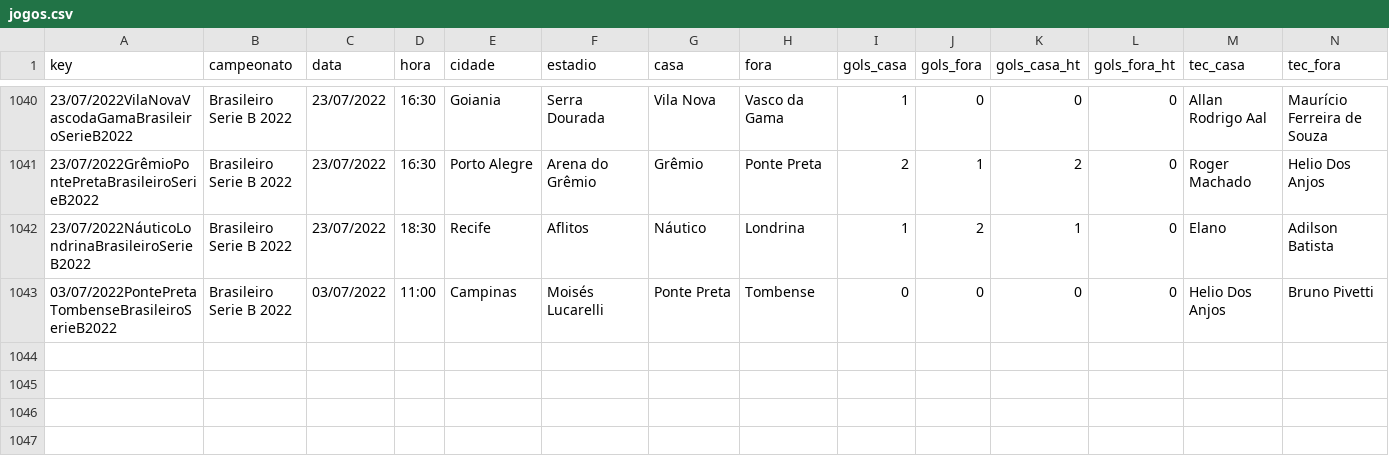
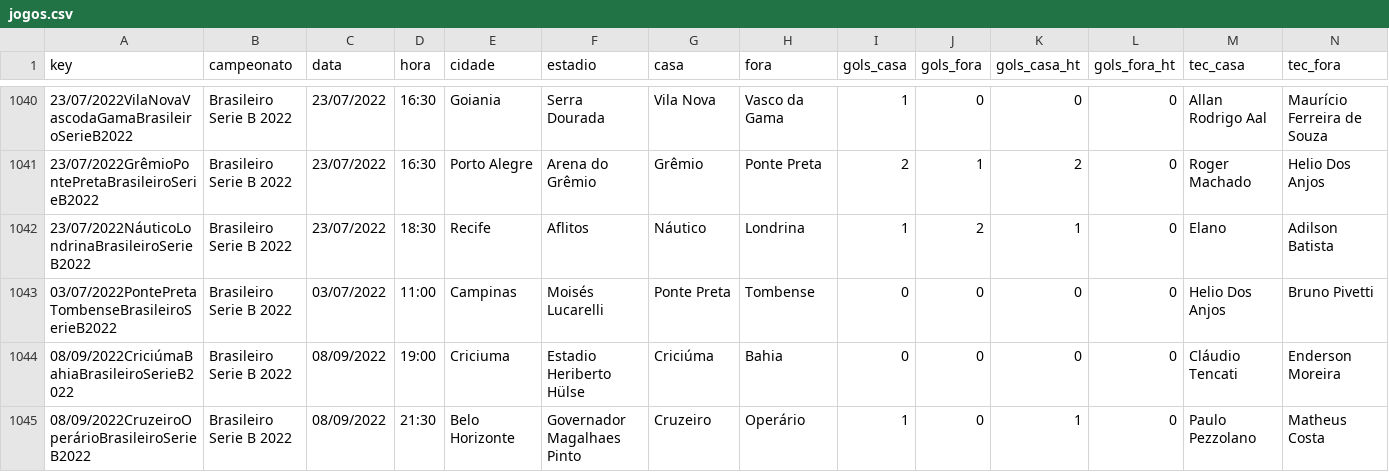
Before and after one commit to otavio-s-s/CruzeiroData, a CSV file: jogos.csv, drawn as a sheet; only a part is shown, gaps mark what is left out; rows hold the shown columns only; the diff names each change by its address in the sheet, - before the commit and + after, or states it on an @@ line.

Commit message:
Automated update 2022-09-09 13:37:44.085768

```diff
--- a/jogos.csv
+++ b/jogos.csv
+row 1044: 08/09/2022CriciúmaBahiaBrasileiroSerieB2022 | Brasileiro Serie B 2022 | 08/09/2022 | 19:00 | Criciuma | Estadio Heriberto Hülse | Criciúma | Bahia | 0 | 0 | 0 | 0 | Cláudio Tencati | Enderson Moreira
+row 1045: 08/09/2022CruzeiroOperárioBrasileiroSerieB2022 | Brasileiro Serie B 2022 | 08/09/2022 | 21:30 | Belo Horizonte | Governador Magalhaes Pinto | Cruzeiro | Operário | 1 | 0 | 1 | 0 | Paulo Pezzolano | Matheus Costa
```
